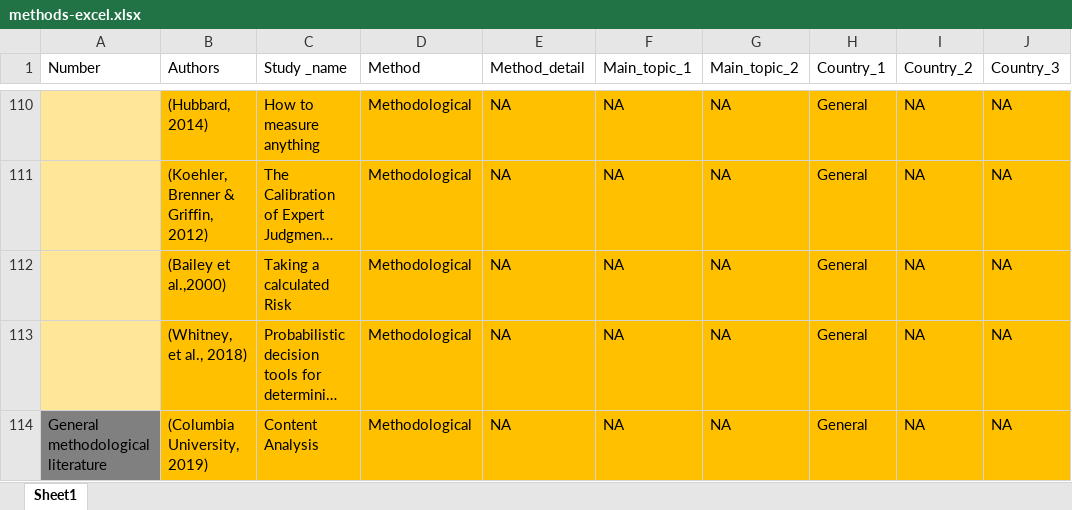
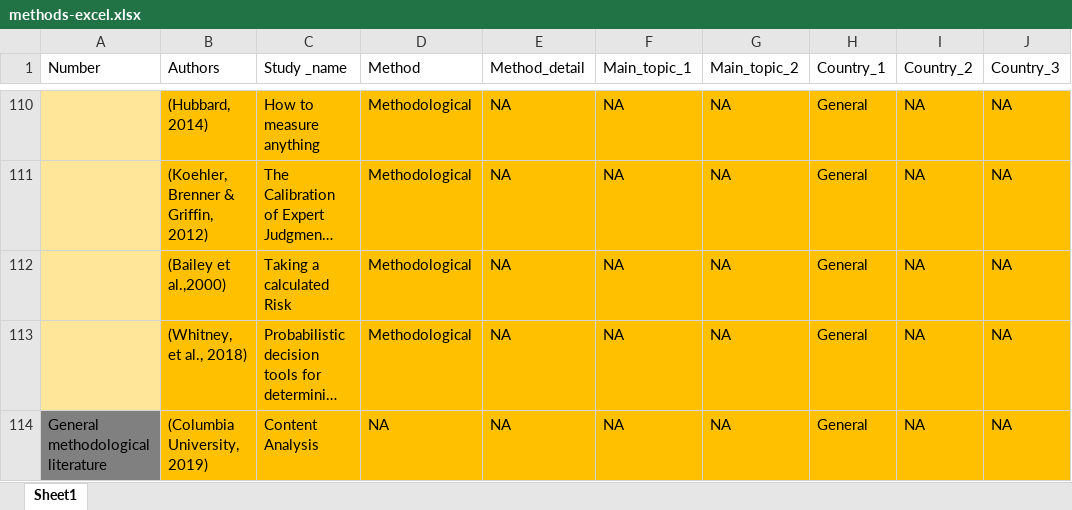
Before and after one commit to AlexandraKrause/Thesis, an Excel workbook: methods-excel.xlsx, sheet Sheet1, drawn as a sheet; only a part is shown, gaps mark what is left out; long unchanged cells end in …; values as stored, in another font and other column widths than the file's, no borders; the diff covers the shown part only; the diff names each change by its address in the sheet, - before the commit and + after, or states it on an @@ line.

```diff
--- a/methods-excel.xlsx (sheet Sheet1)
+++ b/methods-excel.xlsx (sheet Sheet1)
-D114 (Method): Methodological
+D114 (Method): NA
```
Also changed, not shown: 7 edited cells and cell formats elsewhere in this sheet, 24 other files.
